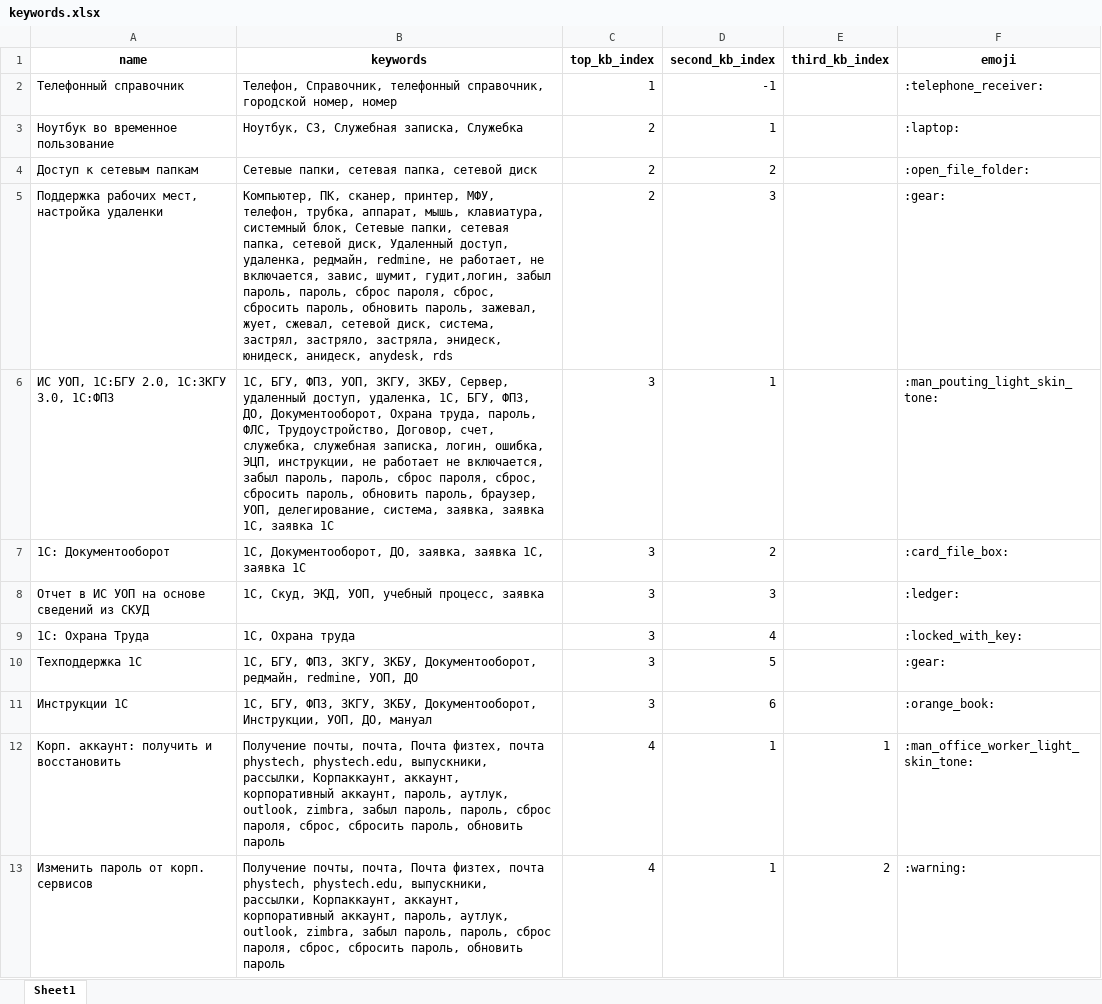
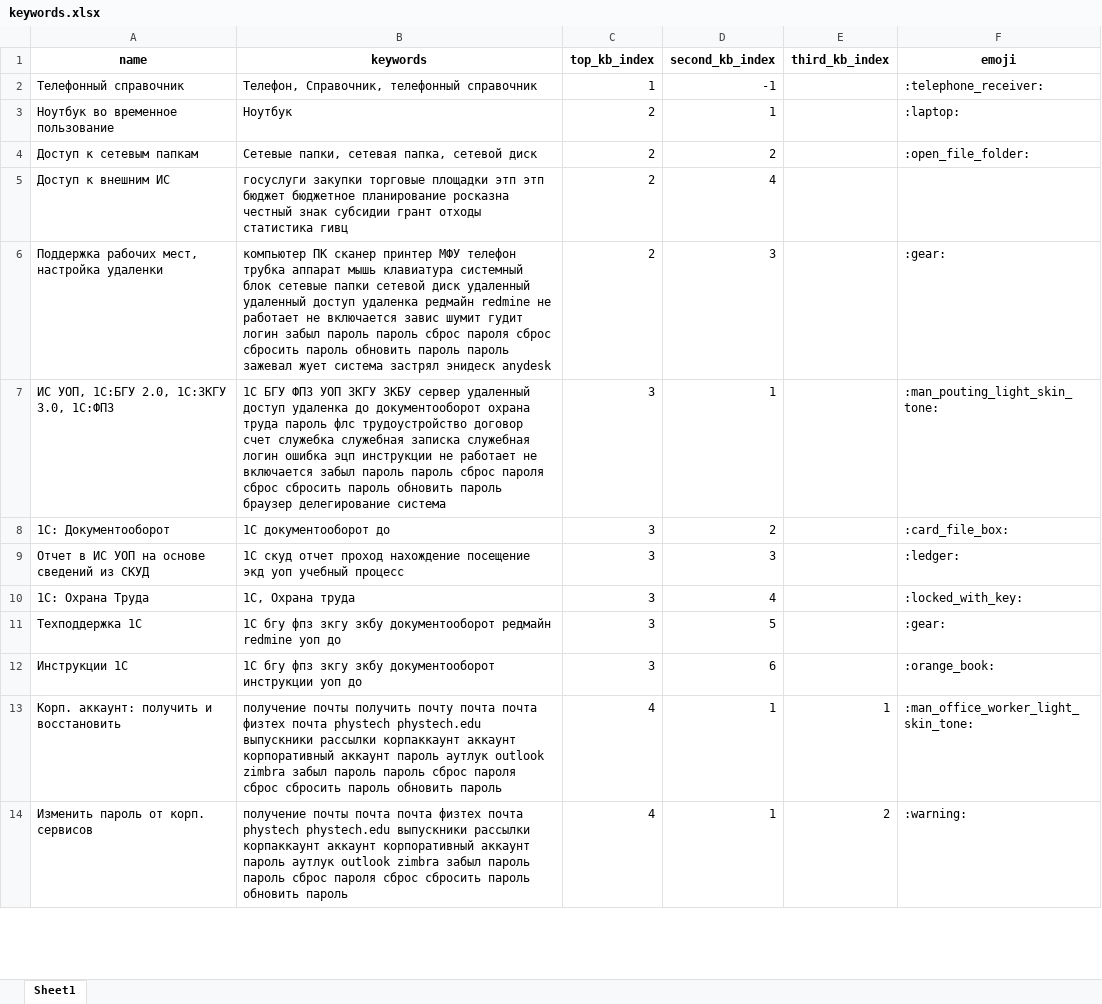
Before and after one commit to maxxxims/mipt_uit, an Excel workbook: kw/data/keywords.xlsx, sheet Sheet1, drawn as a sheet; only a part is shown; values as stored, in another font and other column widths than the file's, no borders; addresses are those after the commit; the diff covers the shown part only; the diff names each change by its address in the sheet, - before the commit and + after, or states it on an @@ line.

```diff
--- a/kw/data/keywords.xlsx (sheet Sheet1)
+++ b/kw/data/keywords.xlsx (sheet Sheet1)
-B2 (keywords): …Справочник, телефонный справочник, городской номер, номер
+B2 (keywords): …Справочник, телефонный справочник
-B3 (keywords): Ноутбук, СЗ, Служебная записка, Служебка
+B3 (keywords): Ноутбук
+row 5: Доступ к внешним ИС | госуслуги закупки торговые площадки этп этп бюджет бюджетное планирование росказна честный знак субсидии грант отходы статистика гивц | 2 | 4
-B6 (keywords): Компьютер, ПК, сканер, принтер, МФУ, телефон, трубка, аппарат, мышь, клавиатура, системный блок, Сетевые папки, сетевая папка, сетевой диск, Удаленный доступ, удаленка, редмайн, redmine, не работает, не включается, завис, шумит, гудит,логин, забыл пароль, пароль, сброс пароля, сброс, сбросить пароль, обновить пароль, зажевал, жует, сжевал, сетевой диск, система, застрял, застряло, застряла, энидеск, юнидеск, анидеск, anydesk, rds
+B6 (keywords): компьютер ПК сканер принтер МФУ телефон трубка аппарат мышь клавиатура системный блок сетевые папки сетевой диск удаленный удаленный доступ удаленка редмайн redmine не работает не включается завис шумит гудит логин забыл пароль пароль сброс пароля сброс сбросить пароль обновить пароль пароль зажевал жует система застрял энидеск anydesk
-B7 (keywords): 1С, БГУ, ФПЗ, УОП, ЗКГУ, ЗКБУ, Сервер, удаленный доступ, удаленка, 1С, БГУ, ФПЗ, ДО, Документооборот, Охрана труда, пароль, ФЛС, Трудоустройство, Договор, счет, служебка, служебная записка, логин, ошибка, ЭЦП, инструкции, не работает не включается, забыл пароль, пароль, сброс пароля, сброс, сбросить пароль, обновить пароль, браузер, УОП, делегирование, система, заявка, заявка 1С, заявка 1C
+B7 (keywords): 1С БГУ ФПЗ УОП ЗКГУ ЗКБУ сервер удаленный доступ удаленка до документооборот охрана труда пароль флс трудоустройство договор счет служебка служебная записка служебная логин ошибка эцп инструкции не работает не включается забыл пароль пароль сброс пароля сброс сбросить пароль обновить пароль браузер делегирование система
-B8 (keywords): 1С, Документооборот, ДО, заявка, заявка 1С, заявка 1C
+B8 (keywords): 1С документооборот до
-B9 (keywords): 1С, Скуд, ЭКД, УОП, учебный процесс, заявка
+B9 (keywords): 1С скуд отчет проход нахождение посещение экд уоп учебный процесс
-B11 (keywords): 1С, БГУ, ФПЗ, ЗКГУ, ЗКБУ, Документооборот, редмайн, redmine, УОП, ДО
+B11 (keywords): 1С бгу фпз зкгу зкбу документооборот редмайн redmine уоп до
-B12 (keywords): 1С, БГУ, ФПЗ, ЗКГУ, ЗКБУ, Документооборот, Инструкции, УОП, ДО, мануал
+B12 (keywords): 1С бгу фпз зкгу зкбу документооборот инструкции уоп до
-B13 (keywords): Получение почты, почта, Почта физтех, почта phystech, phystech.edu, выпускники, рассылки, Корпаккаунт, аккаунт, корпоративный аккаунт, пароль, аутлук, outlook, zimbra, забыл пароль, пароль, сброс пароля, сброс, сбросить пароль, обновить пароль
+B13 (keywords): получение почты получить почту почта почта физтех почта phystech phystech.edu выпускники рассылки корпаккаунт аккаунт корпоративный аккаунт пароль аутлук outlook zimbra забыл пароль пароль сброс пароля сброс сбросить пароль обновить пароль
-B14 (keywords): Получение почты, почта, Почта физтех, почта phystech, phystech.edu, выпускники, рассылки, Корпаккаунт, аккаунт, корпоративный аккаунт, пароль, аутлук, outlook, zimbra, забыл пароль, пароль, сброс пароля, сброс, сбросить пароль, обновить пароль
+B14 (keywords): получение почты почта почта физтех почта phystech phystech.edu выпускники рассылки корпаккаунт аккаунт корпоративный аккаунт пароль аутлук outlook zimbra забыл пароль пароль сброс пароля сброс сбросить пароль обновить пароль
```
Also changed, not shown: 4 removed rows and 75 edited cells elsewhere in this sheet, 20 other files.
